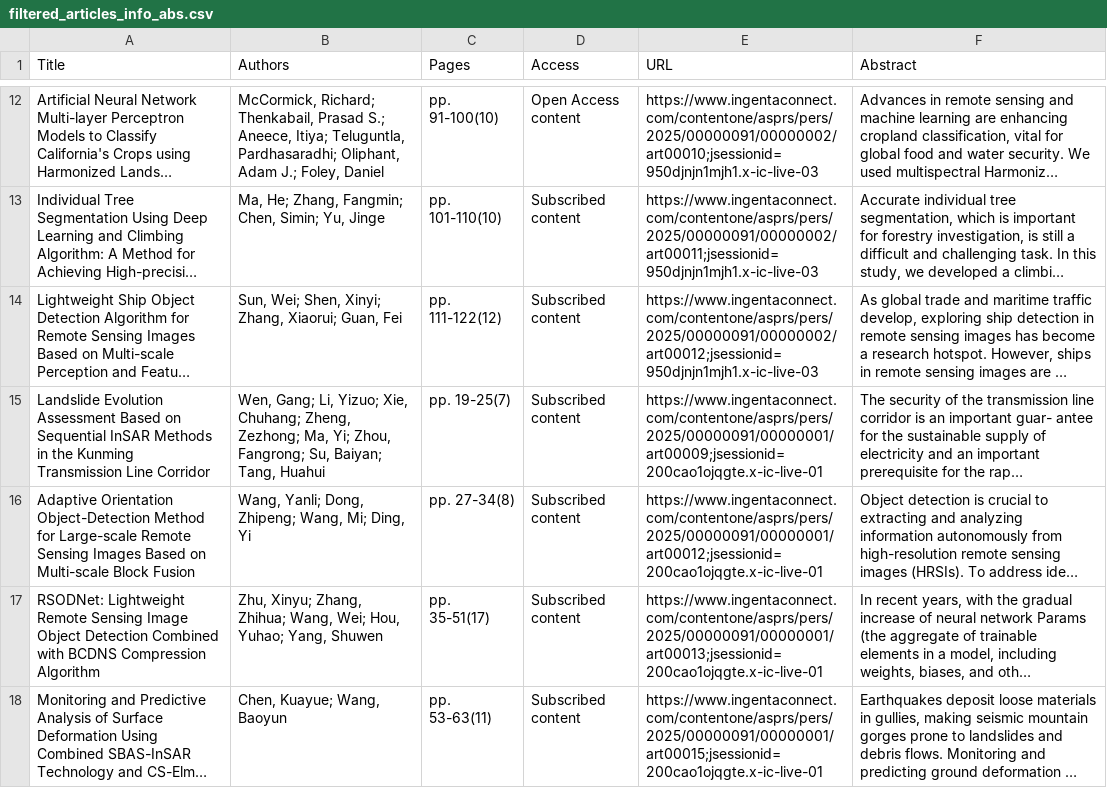
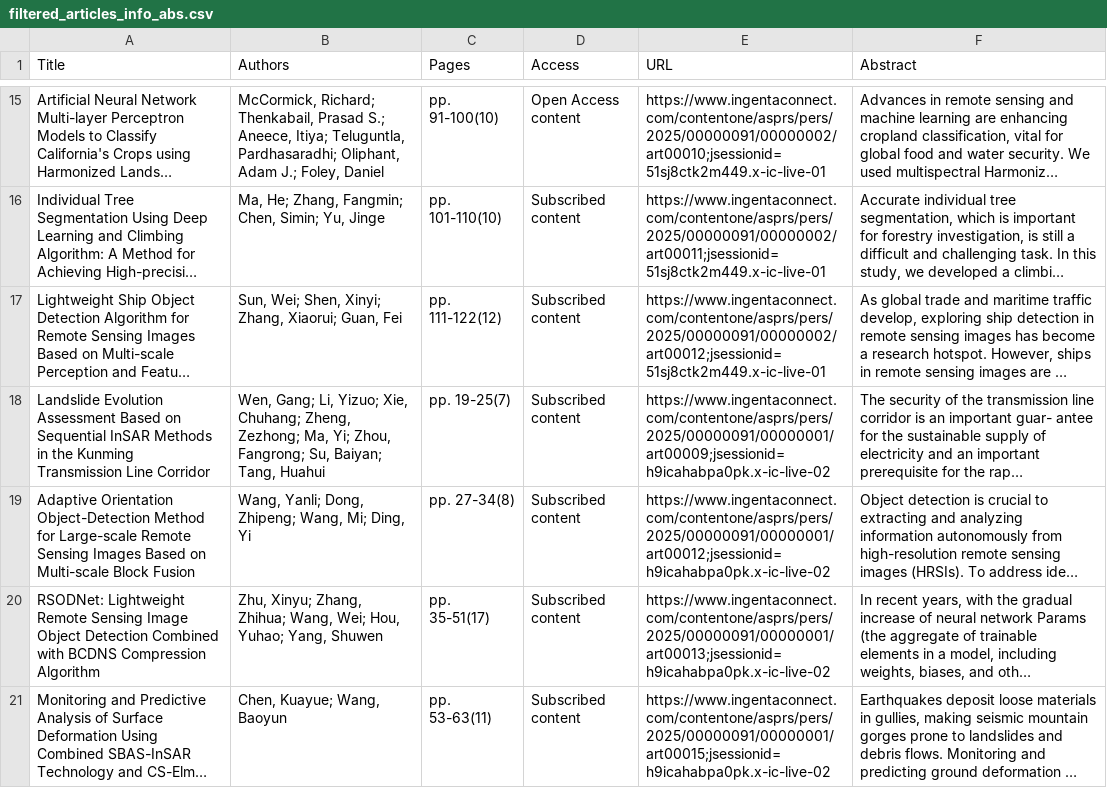
Before and after one commit to tang1693/PERShtml, a CSV file: 5_RecentArticles/filtered_articles_info_abs.csv, drawn as a sheet; only a part is shown, gaps mark what is left out; long unchanged cells end in …; addresses are those after the commit; the diff covers the shown part only; the diff names each change by its address in the sheet, - before the commit and + after, or states it on an @@ line.

```diff
--- a/5_RecentArticles/filtered_articles_info_abs.csv
+++ b/5_RecentArticles/filtered_articles_info_abs.csv
-E15 (URL): https://www.ingentaconnect.com/contentone/asprs/pers/2025/00000091/00000002/art00010;jsessionid=950djnjn1mjh1.x-ic-live-03
+E15 (URL): https://www.ingentaconnect.com/contentone/asprs/pers/2025/00000091/00000002/art00010;jsessionid=51sj8ctk2m449.x-ic-live-01
-E16 (URL): https://www.ingentaconnect.com/contentone/asprs/pers/2025/00000091/00000002/art00011;jsessionid=950djnjn1mjh1.x-ic-live-03
+E16 (URL): https://www.ingentaconnect.com/contentone/asprs/pers/2025/00000091/00000002/art00011;jsessionid=51sj8ctk2m449.x-ic-live-01
-E17 (URL): https://www.ingentaconnect.com/contentone/asprs/pers/2025/00000091/00000002/art00012;jsessionid=950djnjn1mjh1.x-ic-live-03
+E17 (URL): https://www.ingentaconnect.com/contentone/asprs/pers/2025/00000091/00000002/art00012;jsessionid=51sj8ctk2m449.x-ic-live-01
-E18 (URL): https://www.ingentaconnect.com/contentone/asprs/pers/2025/00000091/00000001/art00009;jsessionid=200cao1ojqgte.x-ic-live-01
+E18 (URL): https://www.ingentaconnect.com/contentone/asprs/pers/2025/00000091/00000001/art00009;jsessionid=h9icahabpa0pk.x-ic-live-02
-E19 (URL): https://www.ingentaconnect.com/contentone/asprs/pers/2025/00000091/00000001/art00012;jsessionid=200cao1ojqgte.x-ic-live-01
+E19 (URL): https://www.ingentaconnect.com/contentone/asprs/pers/2025/00000091/00000001/art00012;jsessionid=h9icahabpa0pk.x-ic-live-02
-E20 (URL): https://www.ingentaconnect.com/contentone/asprs/pers/2025/00000091/00000001/art00013;jsessionid=200cao1ojqgte.x-ic-live-01
+E20 (URL): https://www.ingentaconnect.com/contentone/asprs/pers/2025/00000091/00000001/art00013;jsessionid=h9icahabpa0pk.x-ic-live-02
-E21 (URL): https://www.ingentaconnect.com/contentone/asprs/pers/2025/00000091/00000001/art00015;jsessionid=200cao1ojqgte.x-ic-live-01
+E21 (URL): https://www.ingentaconnect.com/contentone/asprs/pers/2025/00000091/00000001/art00015;jsessionid=h9icahabpa0pk.x-ic-live-02
```
Also changed, not shown: 3 added rows, 4 removed rows and 87 edited cells elsewhere in this file, 1_InPress/fast_track_items.csv, 1_InPress/filtered_InPress_articles_info_abs.csv, 17 other files.
